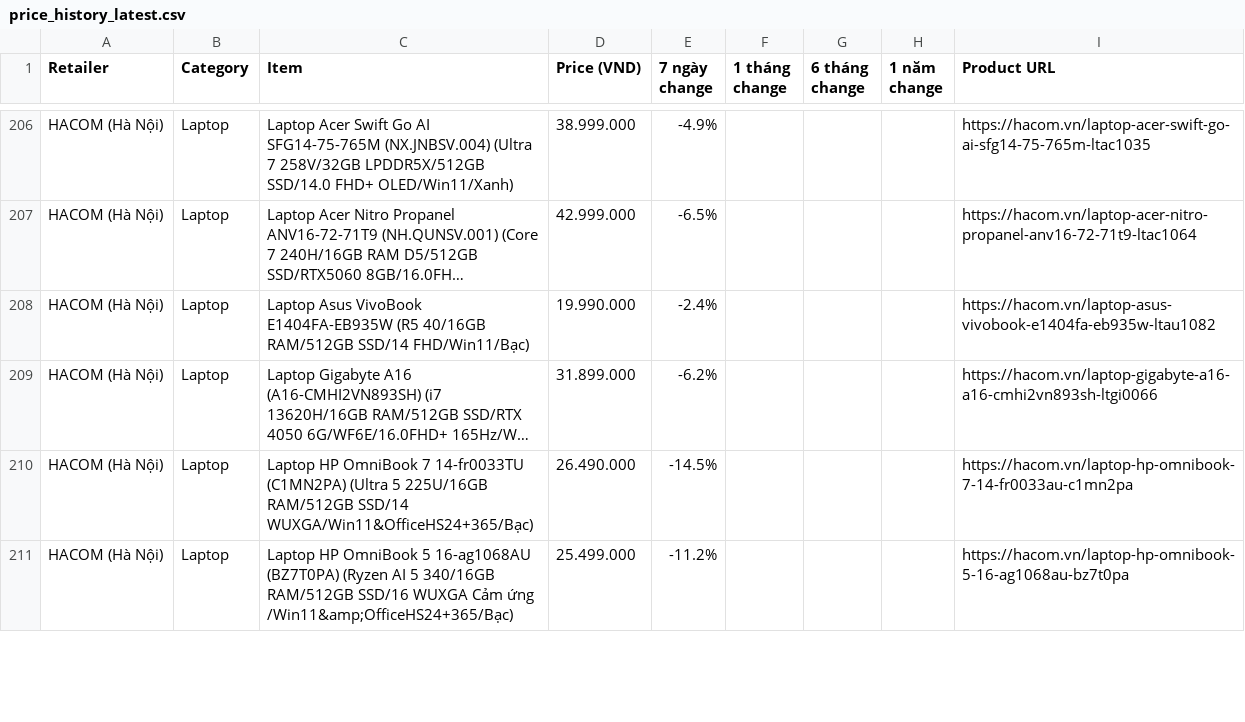
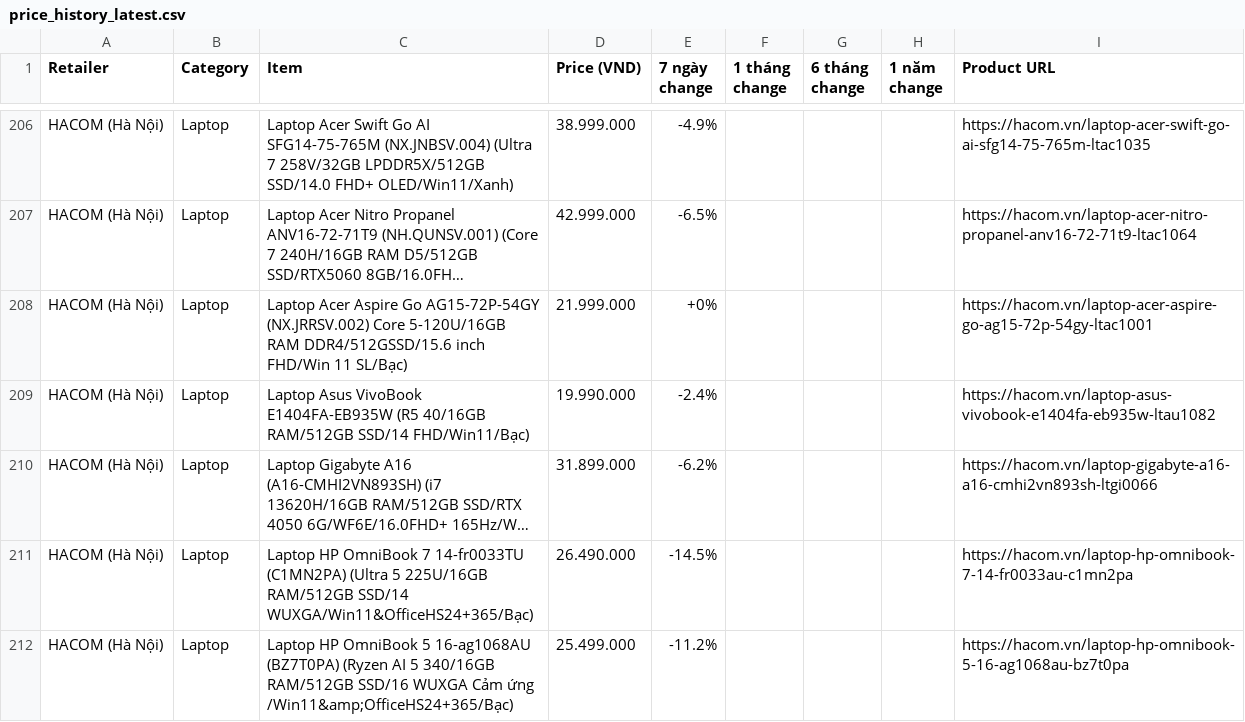
Before and after one commit to tuongphanbase/tech-price-mailer, a CSV file: docs/price_history_latest.csv, drawn as a sheet; only a part is shown, gaps mark what is left out; long unchanged cells end in …; the diff covers the shown part only; the diff names each change by its address in the sheet, - before the commit and + after, or states it on an @@ line.

```diff
--- a/docs/price_history_latest.csv
+++ b/docs/price_history_latest.csv
+row 208: HACOM (Hà Nội) | Laptop | Laptop Acer Aspire Go AG15-72P-54GY (NX.JRRSV.002) Core 5-120U/16GB RAM DDR4/512GSSD/15.6 inch FHD/Win 11 SL/Bạc) | 21.999.000 | +0% |  |  |  | https://hacom.vn/laptop-acer-aspire-go-ag15-72p-54gy-ltac1001
```
Also changed, not shown: 3 added rows, 5 removed rows, 8 moved rows and 11 edited cells elsewhere in this file, 7 other files.
